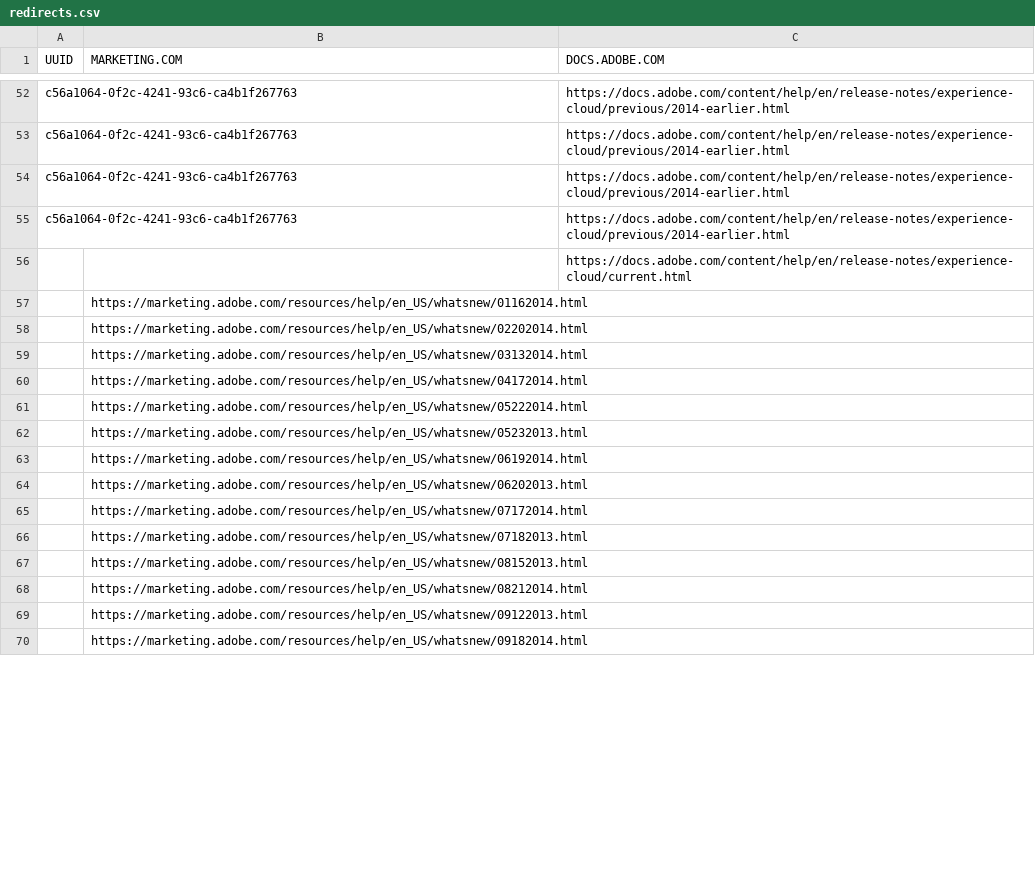
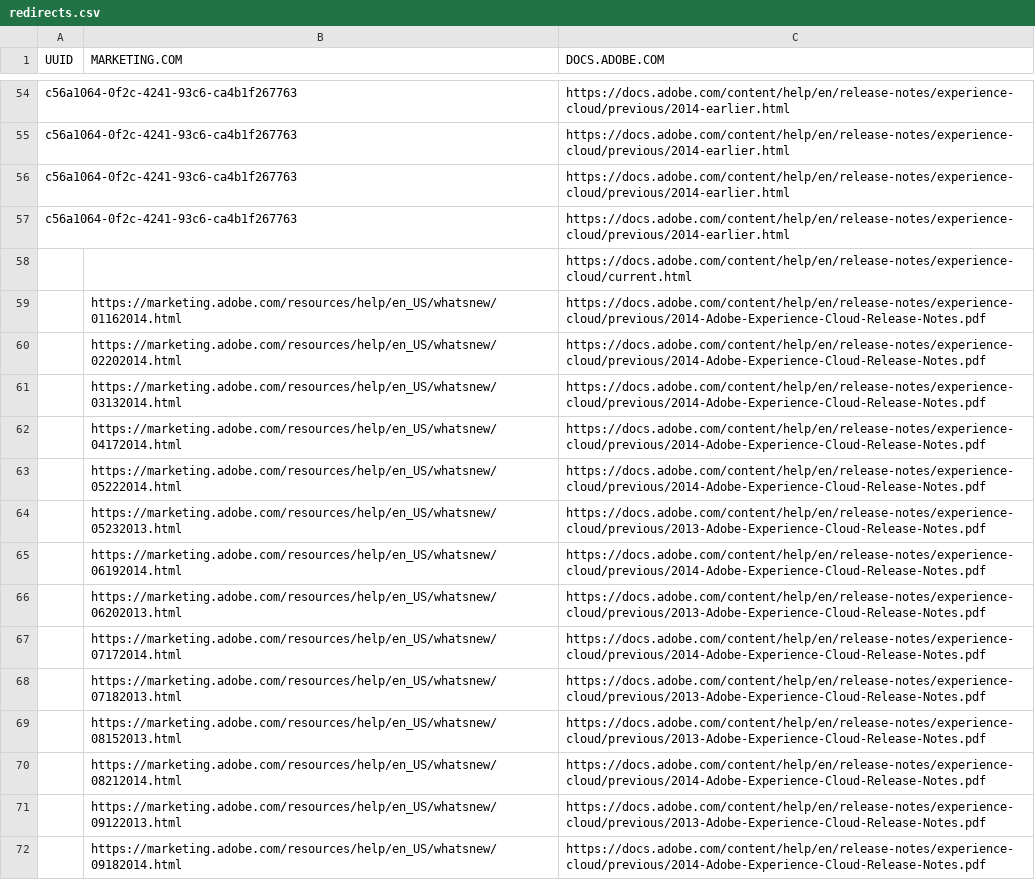
Before and after one commit to AdobeDocs/release-notes.en, a CSV file: redirects.csv, drawn as a sheet; only a part is shown, gaps mark what is left out; the diff covers the shown part only.

```diff
--- a/redirects.csv
+++ b/redirects.csv
@@ -56,15 +58,15 @@ c56a1064-0f2c-4241-93c6-ca4b1f267763,,https://docs.adobe.com/content/help/en/rel
 ,,https://docs.adobe.com/content/help/en/release-notes/experience-cloud/current.html
-,https://marketing.adobe.com/resources/help/en_US/whatsnew/01162014.html,
-,https://marketing.adobe.com/resources/help/en_US/whatsnew/02202014.html,
-,https://marketing.adobe.com/resources/help/en_US/whatsnew/03132014.html,
-,https://marketing.adobe.com/resources/help/en_US/whatsnew/04172014.html,
-,https://marketing.adobe.com/resources/help/en_US/whatsnew/05222014.html,
-,https://marketing.adobe.com/resources/help/en_US/whatsnew/05232013.html,
-,https://marketing.adobe.com/resources/help/en_US/whatsnew/06192014.html,
-,https://marketing.adobe.com/resources/help/en_US/whatsnew/06202013.html,
-,https://marketing.adobe.com/resources/help/en_US/whatsnew/07172014.html,
-,https://marketing.adobe.com/resources/help/en_US/whatsnew/07182013.html,
-,https://marketing.adobe.com/resources/help/en_US/whatsnew/08152013.html,
-,https://marketing.adobe.com/resources/help/en_US/whatsnew/08212014.html,
-,https://marketing.adobe.com/resources/help/en_US/whatsnew/09122013.html,
-,https://marketing.adobe.com/resources/help/en_US/whatsnew/09182014.html,
+,https://marketing.adobe.com/resources/help/en_US/whatsnew/01162014.html,https://docs.adobe.com/content/help/en/release-notes/experience-cloud/previous/2014-Adobe-Experience-Cloud-Release-Notes.pdf
+,https://marketing.adobe.com/resources/help/en_US/whatsnew/02202014.html,https://docs.adobe.com/content/help/en/release-notes/experience-cloud/previous/2014-Adobe-Experience-Cloud-Release-Notes.pdf
+,https://marketing.adobe.com/resources/help/en_US/whatsnew/03132014.html,https://docs.adobe.com/content/help/en/release-notes/experience-cloud/previous/2014-Adobe-Experience-Cloud-Release-Notes.pdf
+,https://marketing.adobe.com/resources/help/en_US/whatsnew/04172014.html,https://docs.adobe.com/content/help/en/release-notes/experience-cloud/previous/2014-Adobe-Experience-Cloud-Release-Notes.pdf
+,https://marketing.adobe.com/resources/help/en_US/whatsnew/05222014.html,https://docs.adobe.com/content/help/en/release-notes/experience-cloud/previous/2014-Adobe-Experience-Cloud-Release-Notes.pdf
+,https://marketing.adobe.com/resources/help/en_US/whatsnew/05232013.html,https://docs.adobe.com/content/help/en/release-notes/experience-cloud/previous/2013-Adobe-Experience-Cloud-Release-Notes.pdf
+,https://marketing.adobe.com/resources/help/en_US/whatsnew/06192014.html,https://docs.adobe.com/content/help/en/release-notes/experience-cloud/previous/2014-Adobe-Experience-Cloud-Release-Notes.pdf
+,https://marketing.adobe.com/resources/help/en_US/whatsnew/06202013.html,https://docs.adobe.com/content/help/en/release-notes/experience-cloud/previous/2013-Adobe-Experience-Cloud-Release-Notes.pdf
+,https://marketing.adobe.com/resources/help/en_US/whatsnew/07172014.html,https://docs.adobe.com/content/help/en/release-notes/experience-cloud/previous/2014-Adobe-Experience-Cloud-Release-Notes.pdf
+,https://marketing.adobe.com/resources/help/en_US/whatsnew/07182013.html,https://docs.adobe.com/content/help/en/release-notes/experience-cloud/previous/2013-Adobe-Experience-Cloud-Release-Notes.pdf
+,https://marketing.adobe.com/resources/help/en_US/whatsnew/08152013.html,https://docs.adobe.com/content/help/en/release-notes/experience-cloud/previous/2013-Adobe-Experience-Cloud-Release-Notes.pdf
+,https://marketing.adobe.com/resources/help/en_US/whatsnew/08212014.html,https://docs.adobe.com/content/help/en/release-notes/experience-cloud/previous/2014-Adobe-Experience-Cloud-Release-Notes.pdf
+,https://marketing.adobe.com/resources/help/en_US/whatsnew/09122013.html,https://docs.adobe.com/content/help/en/release-notes/experience-cloud/previous/2013-Adobe-Experience-Cloud-Release-Notes.pdf
+,https://marketing.adobe.com/resources/help/en_US/whatsnew/09182014.html,https://docs.adobe.com/content/help/en/release-notes/experience-cloud/previous/2014-Adobe-Experience-Cloud-Release-Notes.pdf
```
Also changed, not shown: 2 added rows and 34 edited cells elsewhere in this file, 1 other file.
